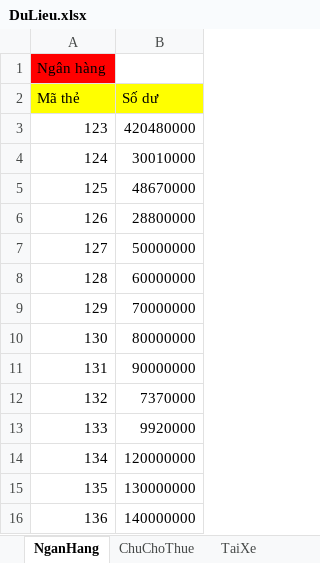
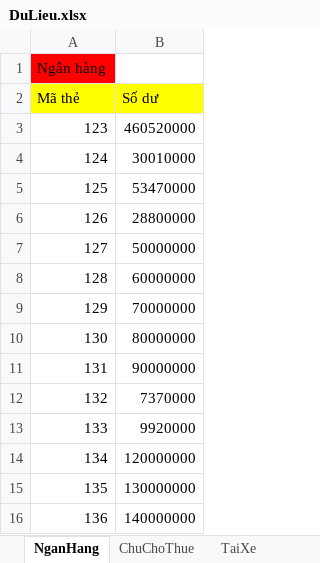
Before and after one commit to hoan47/TeamExcrice, an Excel workbook: DoAnCuoiKy/DoAnCuoiKy/bin/Debug/DuLieu.xlsx, sheet NganHang, drawn as a sheet; values as stored, in another font and other column widths than the file's, no borders; the diff names each change by its address in the sheet, - before the commit and + after, or states it on an @@ line.

```diff
--- a/DoAnCuoiKy/DoAnCuoiKy/bin/Debug/DuLieu.xlsx (sheet NganHang)
+++ b/DoAnCuoiKy/DoAnCuoiKy/bin/Debug/DuLieu.xlsx (sheet NganHang)
-B3 (Số dư): 420480000
+B3 (Số dư): 460520000
-B5 (Số dư): 48670000
+B5 (Số dư): 53470000
```
Also changed, not shown: sheet ChuChoThue, 16 other files.
